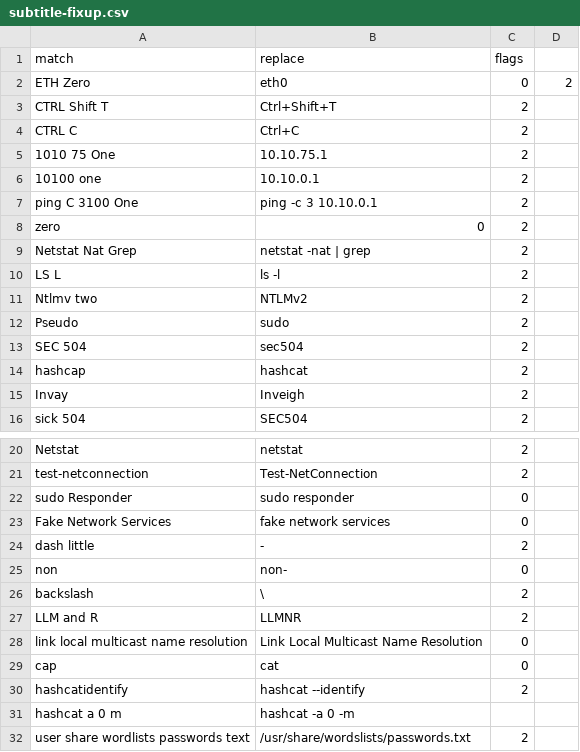
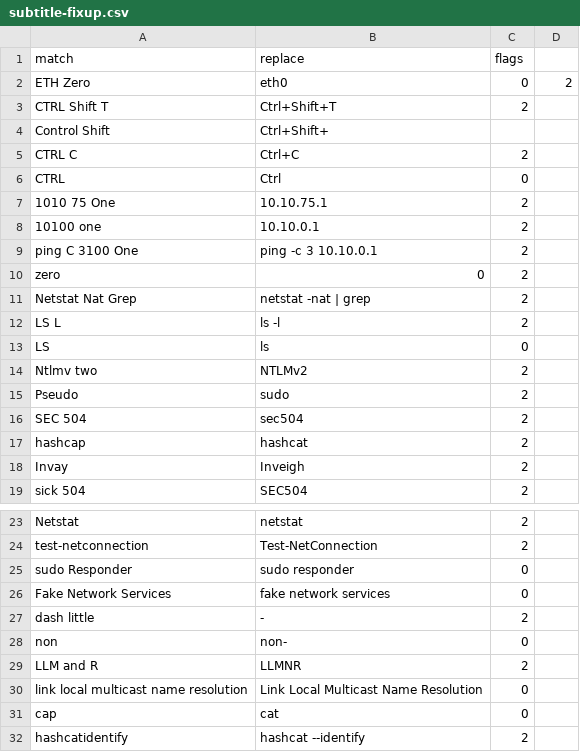
Before and after one commit to joswr1ght/subtitle-fixup, a CSV file: subtitle-fixup.csv, drawn as a sheet; only a part is shown, gaps mark what is left out; the shorter side is filled out with more unchanged rows; removed rows and columns are numbered as before the commit, all else as after; the diff covers the shown part only; the diff names each change by its address in the sheet, - before the commit and + after, or states it on an @@ line.

```diff
--- a/subtitle-fixup.csv
+++ b/subtitle-fixup.csv
+row 4: Control Shift | Ctrl+Shift+
+row 6: CTRL | Ctrl | 0
+row 13: LS | ls | 0
-row 26: backslash | \ | 2
```
Also changed, not shown: 25 added rows elsewhere in this file, 1 other file.
